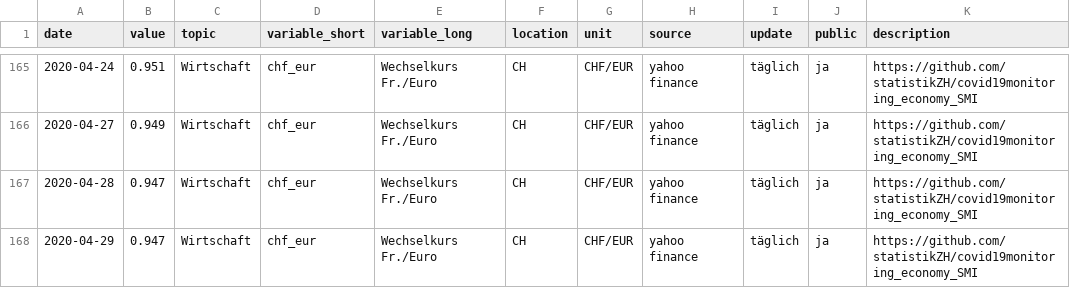
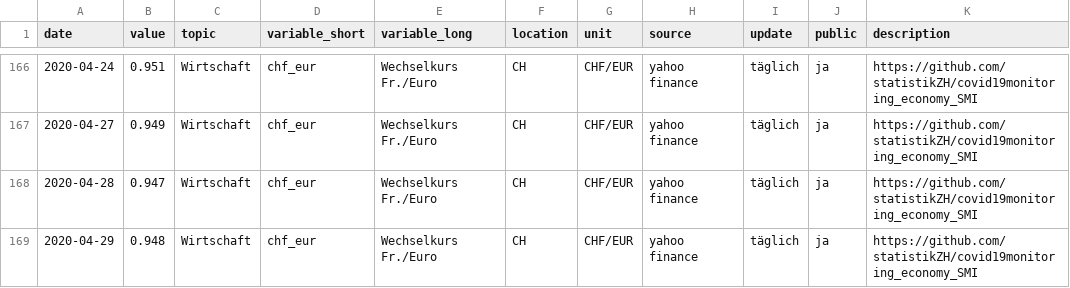
Before and after one commit to statistikZH/covid19monitoring_economy_SMI, a CSV file: Economy_SMI.csv, drawn as a sheet; only a part is shown, gaps mark what is left out; the diff covers the shown part only.

Commit message:
30.4.

```diff
--- a/Economy_SMI.csv
+++ b/Economy_SMI.csv
@@ -167,2 +168,2 @@
 2020-04-28,0.947,"Wirtschaft","chf_eur","Wechselkurs Fr./Euro","CH","CHF/EUR","yahoo finance","täglich","ja","https://github.com/statistikZH/covid19monitoring_economy_SMI"
-2020-04-29,0.947,"Wirtschaft","chf_eur","Wechselkurs Fr./Euro","CH","CHF/EUR","yahoo finance","täglich","ja","https://github.com/statistikZH/covid19monitoring_economy_SMI"
+2020-04-29,0.948,"Wirtschaft","chf_eur","Wechselkurs Fr./Euro","CH","CHF/EUR","yahoo finance","täglich","ja","https://github.com/statistikZH/covid19monitoring_economy_SMI"
```
Also changed, not shown: 5 added rows elsewhere in this file.
